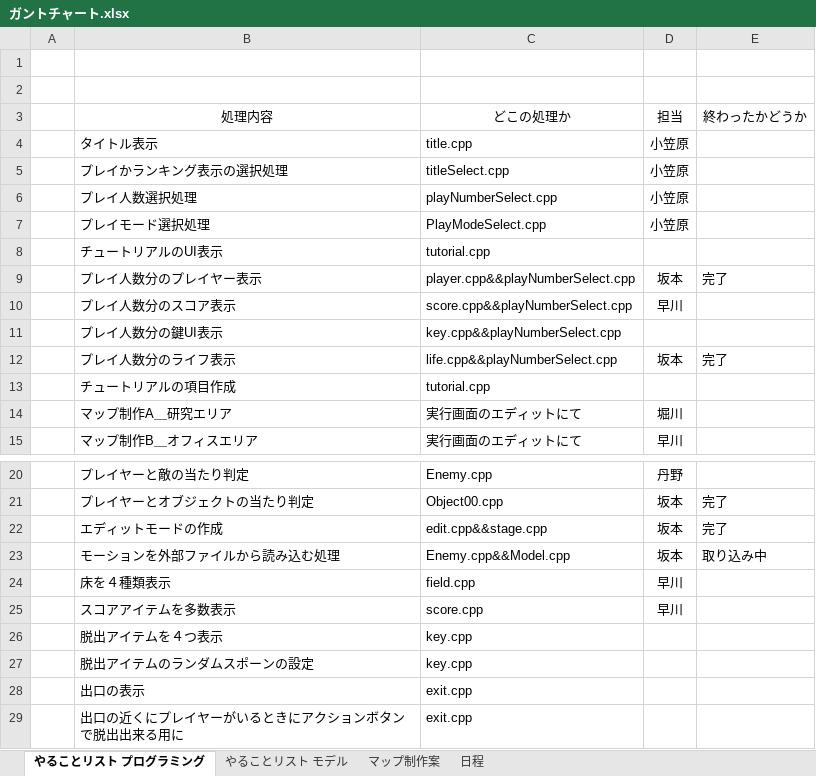
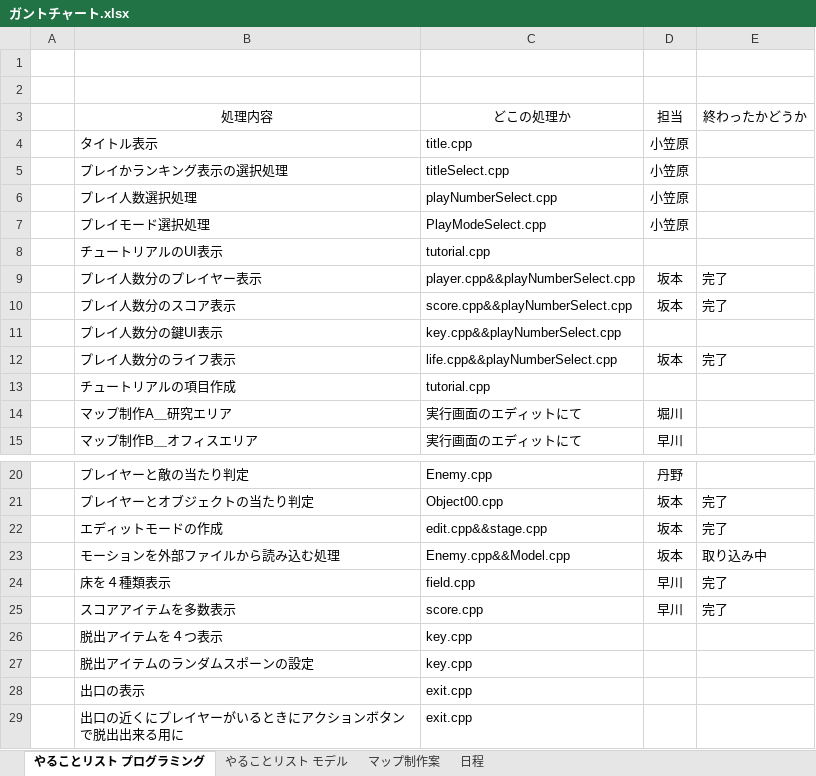
Before and after one commit to HorikawaShudai/Sh2ot_Toso, an Excel workbook: ガントチャート.xlsx, sheet やることリスト プログラミング, drawn as a sheet; only a part is shown, gaps mark what is left out; values as stored, in another font and other column widths than the file's, no borders; conditional formats not drawn; the diff names each change by its address in the sheet, - before the commit and + after, or states it on an @@ line.

```diff
--- a/ガントチャート.xlsx (sheet やることリスト プログラミング)
+++ b/ガントチャート.xlsx (sheet やることリスト プログラミング)
-D10 (担当): 早川
+D10 (担当): 坂本
-E10 (終わったかどうか): (empty)
+E10 (終わったかどうか): 完了
-E24:E25 (終わったかどうか): (empty)
+E24:E25 (終わったかどうか): 完了
```
Also changed, not shown: 2 other files.
